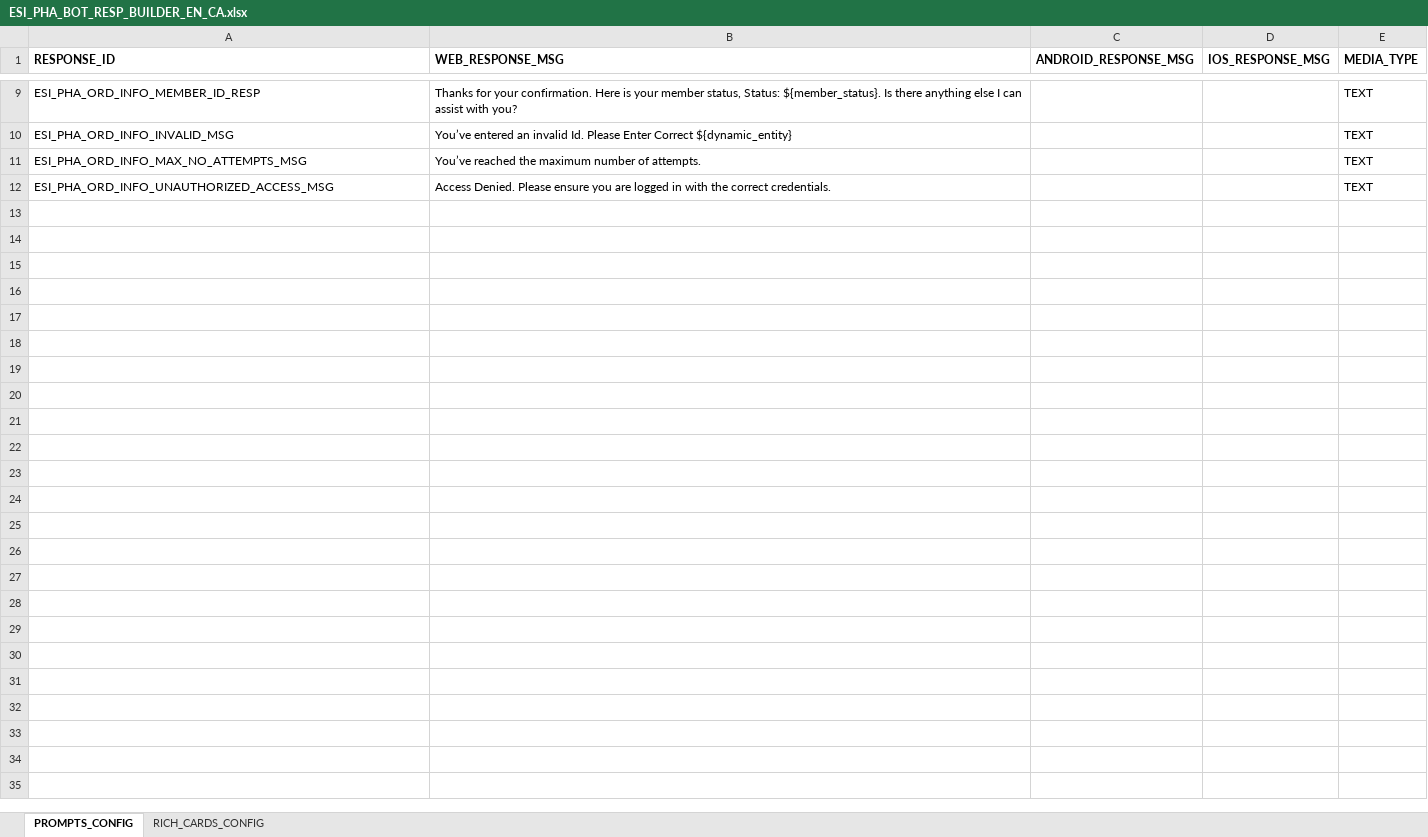
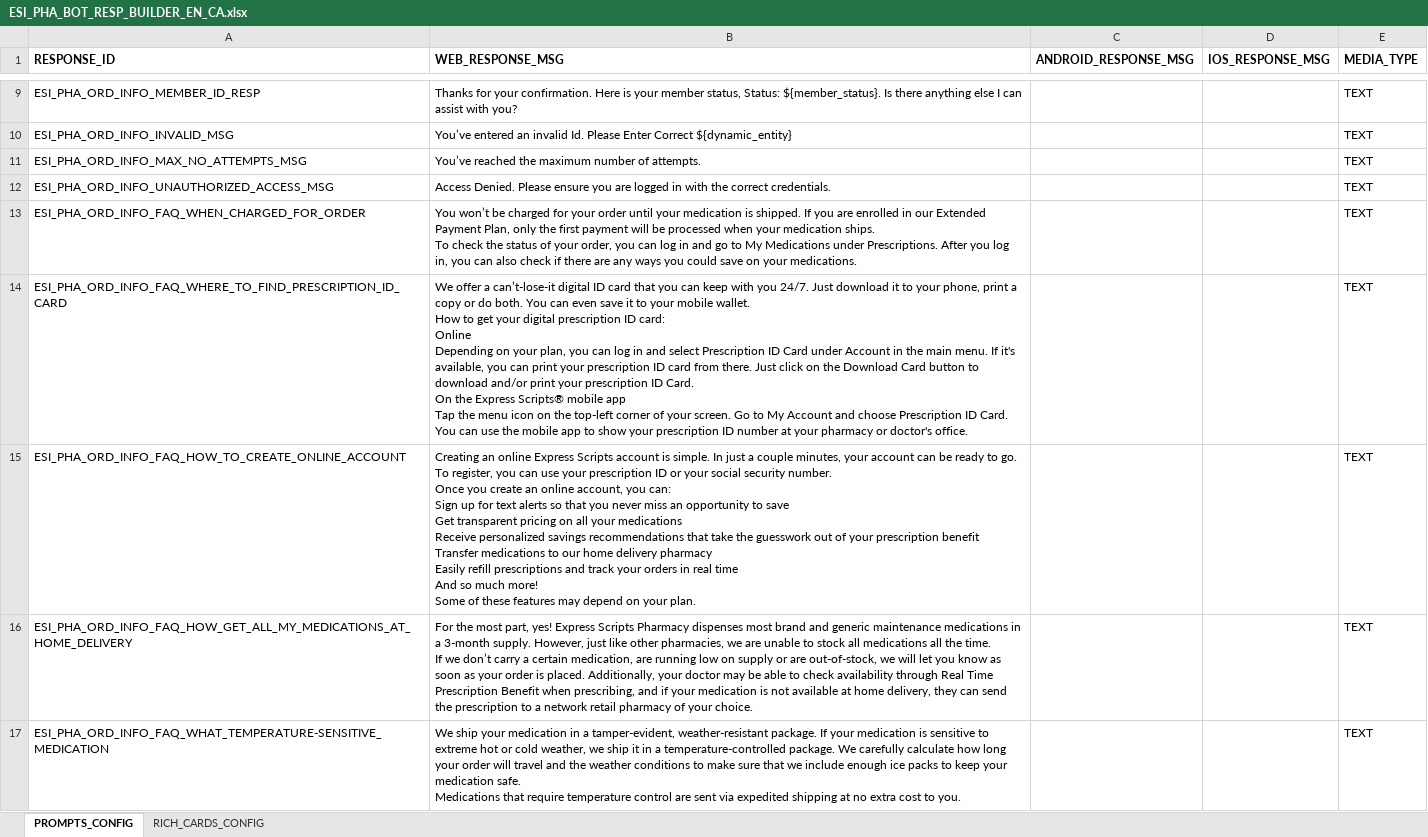
Before and after one commit to dante851/Kore-AI-Verbiage-proper-format, an Excel workbook: ESI_PHA_BOT_RESP_BUILDER_EN_CA.xlsx, sheet PROMPTS_CONFIG, drawn as a sheet; only a part is shown, gaps mark what is left out; values as stored, in another font and other column widths than the file's, no borders; ↵ is a line break in a cell; the diff names each change by its address in the sheet, - before the commit and + after, or states it on an @@ line.

```diff
--- a/ESI_PHA_BOT_RESP_BUILDER_EN_CA.xlsx (sheet PROMPTS_CONFIG)
+++ b/ESI_PHA_BOT_RESP_BUILDER_EN_CA.xlsx (sheet PROMPTS_CONFIG)
+row 13: ESI_PHA_ORD_INFO_FAQ_WHEN_CHARGED_FOR_ORDER | You won’t be charged for your order until your medication is shipped. If you are enrolled in our Extended Payment Plan, only the first payment will be processed when your medication ships. ↵ To check the status of your order, you can log in and go to My Medications under Prescriptions. After you log in, you can also check if there are any ways you could save on your medications. |  |  | TEXT
+row 14: ESI_PHA_ORD_INFO_FAQ_WHERE_TO_FIND_PRESCRIPTION_ID_CARD | We offer a can’t-lose-it digital ID card that you can keep with you 24/7. Just download it to your phone, print a copy or do both. You can even save it to your mobile wallet. ↵ How to get your digital prescription ID card: ↵ Online ↵ Depending on your plan, you can log in and select Prescription ID Card under Account in the main menu. If it's available, you can print your prescription ID card from there. Just click on the Download Card button to download and/or print your prescription ID Card. ↵ On the Express Scripts® mobile app ↵ Tap the menu icon on the top-left corner of your screen. Go to My Account and choose Prescription ID Card. You can use the mobile app to show your prescription ID number at your pharmacy or doctor's office. |  |  | TEXT
+row 15: ESI_PHA_ORD_INFO_FAQ_HOW_TO_CREATE_ONLINE_ACCOUNT | Creating an online Express Scripts account is simple. In just a couple minutes, your account can be ready to go. To register, you can use your prescription ID or your social security number. ↵ Once you create an online account, you can: ↵ Sign up for text alerts so that you never miss an opportunity to save ↵ Get transparent pricing on all your medications ↵ Receive personalized savings recommendations that take the guesswork out of your prescription benefit ↵ Transfer medications to our home delivery pharmacy ↵ Easily refill prescriptions and track your orders in real time ↵ And so much more! ↵ Some of these features may depend on your plan. |  |  | TEXT
+row 16: ESI_PHA_ORD_INFO_FAQ_HOW_GET_ALL_MY_MEDICATIONS_AT_HOME_DELIVERY | For the most part, yes! Express Scripts Pharmacy dispenses most brand and generic maintenance medications in a 3-month supply. However, just like other pharmacies, we are unable to stock all medications all the time. ↵ If we don’t carry a certain medication, are running low on supply or are out-of-stock, we will let you know as soon as your order is placed. Additionally, your doctor may be able to check availability through Real Time Prescription Benefit when prescribing, and if your medication is not available at home delivery, they can send the prescription to a network retail pharmacy of your choice. |  |  | TEXT
+row 17: ESI_PHA_ORD_INFO_FAQ_WHAT_TEMPERATURE-SENSITIVE_MEDICATION | We ship your medication in a tamper-evident, weather-resistant package. If your medication is sensitive to extreme hot or cold weather, we ship it in a temperature-controlled package. We carefully calculate how long your order will travel and the weather conditions to make sure that we include enough ice packs to keep your medication safe. ↵ Medications that require temperature control are sent via expedited shipping at no extra cost to you. |  |  | TEXT
```
Also changed, not shown: sheet RICH_CARDS_CONFIG, 1 other file.
